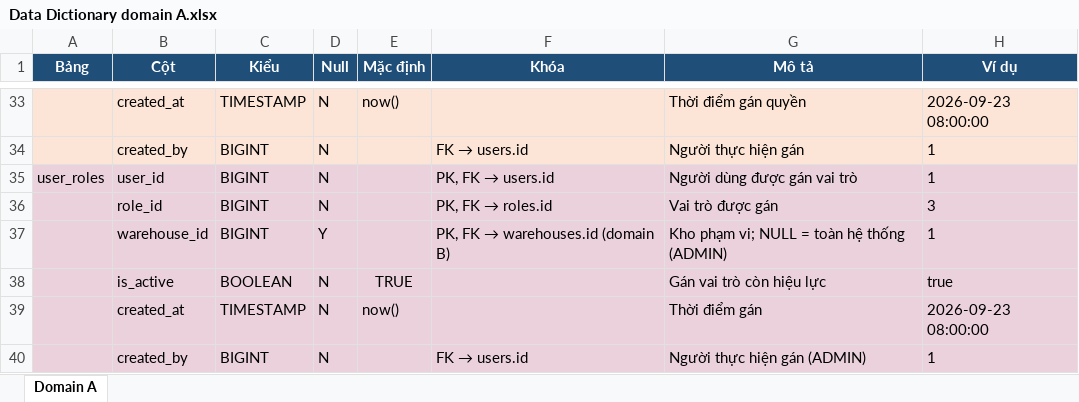
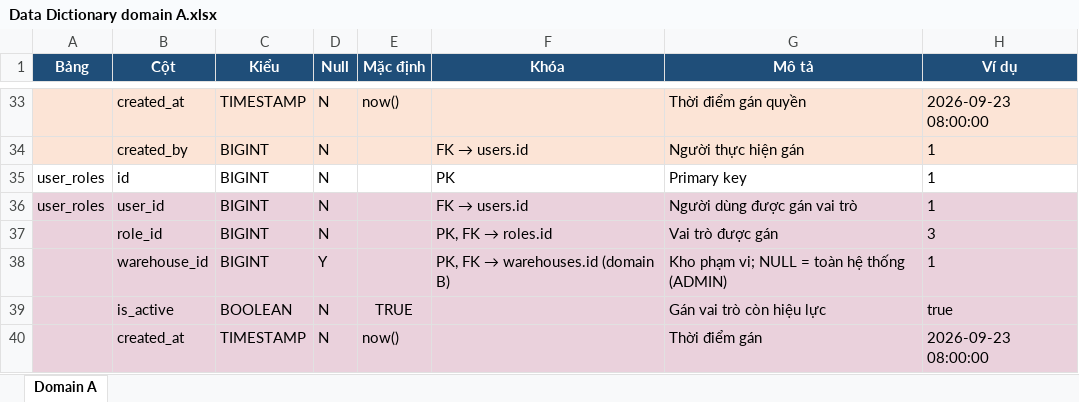
Before and after one commit to MinhTrungPham/weekly-reports, an Excel workbook: tuan-02/Domain A/Data Dictionary domain A.xlsx, sheet Domain A, drawn as a sheet; only a part is shown, gaps mark what is left out; the shorter side is filled out with more unchanged rows; values as stored, in another font and other column widths than the file's, no borders; addresses are those after the commit; the diff names each change by its address in the sheet, - before the commit and + after, or states it on an @@ line.

```diff
--- a/tuan-02/Domain A/Data Dictionary domain A.xlsx (sheet Domain A)
+++ b/tuan-02/Domain A/Data Dictionary domain A.xlsx (sheet Domain A)
+row 35: user_roles | id | BIGINT | N |  | PK | Primary key | 1
@@ F36 (Khóa): PK, FK → users.id → FK → users.id @@
```
Also changed, not shown: tuan-02/Domain B/Data_Dictionary_Domain_B.xlsx, tuan-02/Domain C/Data Dictionary domain C.xlsx, 16 other files.
